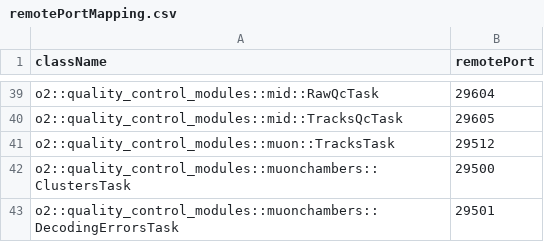
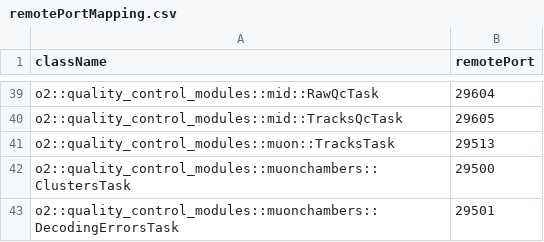
Before and after one commit to akavumpa/QualityControl, a CSV file: Framework/script/remotePortMapping.csv, drawn as a sheet; only a part is shown, gaps mark what is left out.

Commit message:
fix collisions in remote ports of MCH (#1888)

```diff
--- a/Framework/script/remotePortMapping.csv
+++ b/Framework/script/remotePortMapping.csv
@@ -40,3 +40,3 @@ o2::quality_control_modules::mid::RawQcTask,29604
 o2::quality_control_modules::mid::TracksQcTask,29605
-o2::quality_control_modules::muon::TracksTask,29512
+o2::quality_control_modules::muon::TracksTask,29513
 o2::quality_control_modules::muonchambers::ClustersTask,29500
```
Also changed, not shown: 1 other file.
